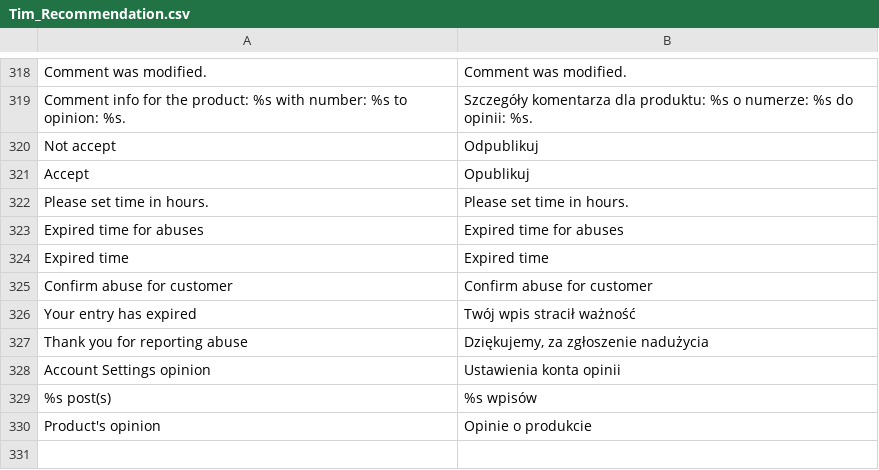
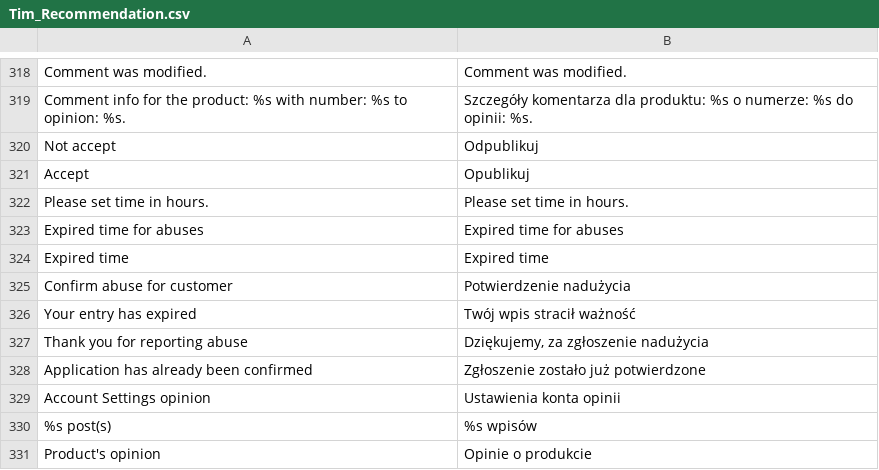
Before and after one commit to Vladishev/recommendation, a CSV file: app/locale/pl_PL/Tim_Recommendation.csv, drawn as a sheet; only a part is shown, gaps mark what is left out; the diff names each change by its address in the sheet, - before the commit and + after, or states it on an @@ line.

```diff
--- a/app/locale/pl_PL/Tim_Recommendation.csv
+++ b/app/locale/pl_PL/Tim_Recommendation.csv
-B325: Confirm abuse for customer
+B325: Potwierdzenie nadużycia
+row 328: Application has already been confirmed | Zgłoszenie zostało już potwierdzone
```
Also changed, not shown: 4 other files.
